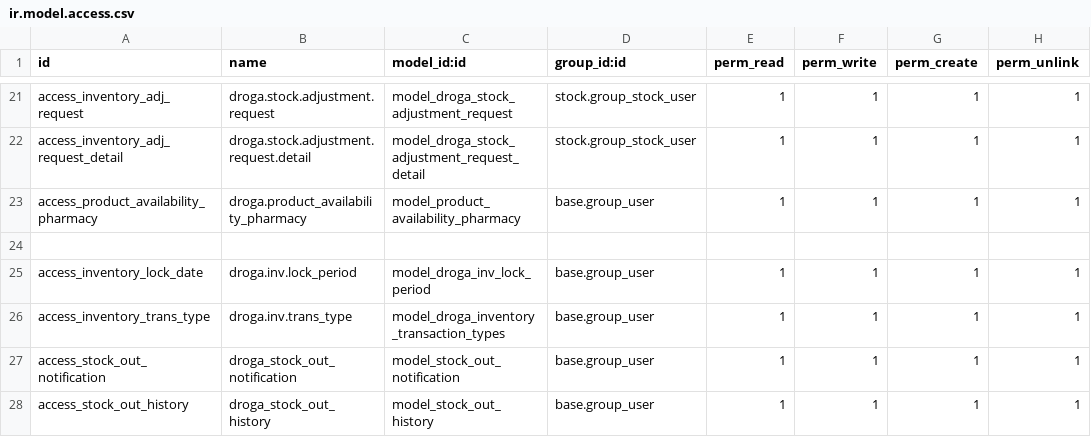
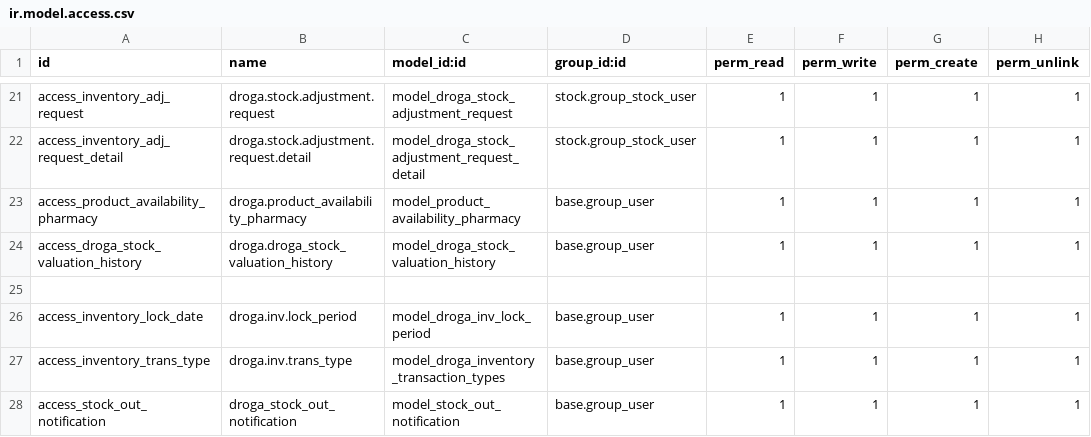
Before and after one commit to phillmona-dev/ecs_erp, a CSV file: droga_inventory/security/ir.model.access.csv, drawn as a sheet; only a part is shown, gaps mark what is left out; the shorter side is filled out with more unchanged rows; the diff names each change by its address in the sheet, - before the commit and + after, or states it on an @@ line.

Commit message:
Inventory changes

```diff
--- a/droga_inventory/security/ir.model.access.csv
+++ b/droga_inventory/security/ir.model.access.csv
+row 24: access_droga_stock_valuation_history | droga.droga_stock_valuation_history | model_droga_stock_valuation_history | base.group_user | 1 | 1 | 1 | 1
```
Also changed, not shown: 4 other files.
